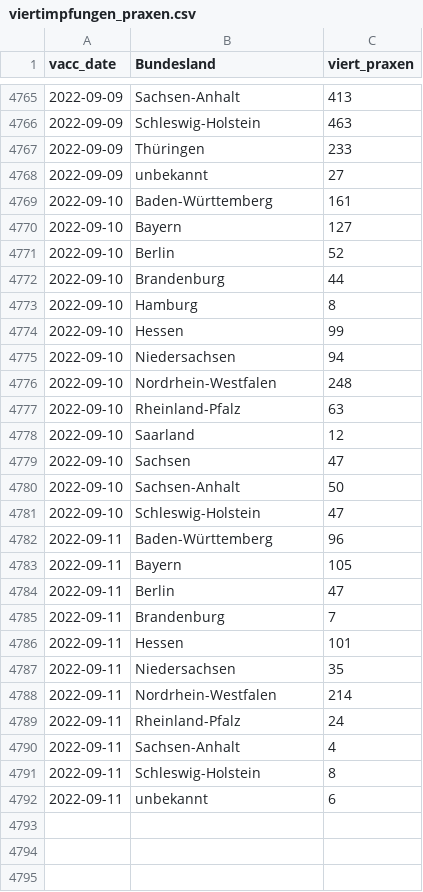
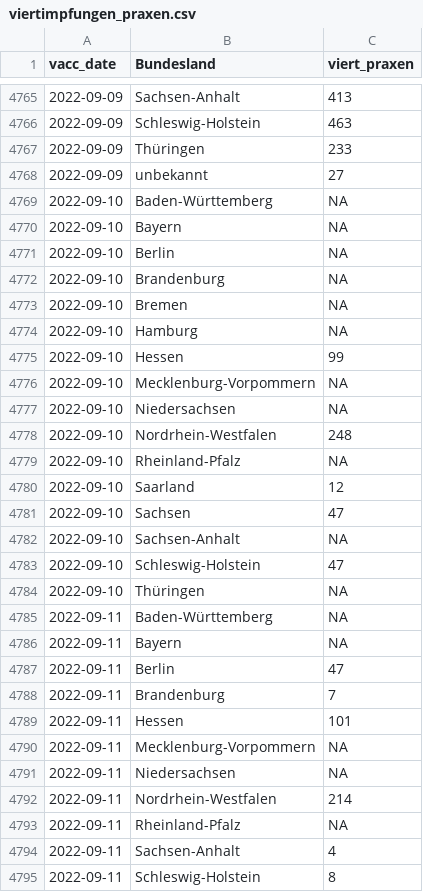
Before and after one commit to zidatalab/covid19dashboard, a CSV file: data/impfdax/viertimpfungen_praxen.csv, drawn as a sheet; only a part is shown, gaps mark what is left out; the shorter side is filled out with more unchanged rows; the diff covers the shown part only.

```diff
--- a/data/impfdax/viertimpfungen_praxen.csv
+++ b/data/impfdax/viertimpfungen_praxen.csv
@@ -4768,17 +4768,20 @@ vacc_date,Bundesland,viert_praxen
 2022-09-09,unbekannt,27
-2022-09-10,Baden-Württemberg,161
-2022-09-10,Bayern,127
-2022-09-10,Berlin,52
-2022-09-10,Brandenburg,44
-2022-09-10,Hamburg,8
+2022-09-10,Baden-Württemberg,NA
+2022-09-10,Bayern,NA
+2022-09-10,Berlin,NA
+2022-09-10,Brandenburg,NA
+2022-09-10,Bremen,NA
+2022-09-10,Hamburg,NA
 2022-09-10,Hessen,99
-2022-09-10,Niedersachsen,94
+2022-09-10,Mecklenburg-Vorpommern,NA
+2022-09-10,Niedersachsen,NA
 2022-09-10,Nordrhein-Westfalen,248
-2022-09-10,Rheinland-Pfalz,63
+2022-09-10,Rheinland-Pfalz,NA
 2022-09-10,Saarland,12
 2022-09-10,Sachsen,47
-2022-09-10,Sachsen-Anhalt,50
+2022-09-10,Sachsen-Anhalt,NA
 2022-09-10,Schleswig-Holstein,47
-2022-09-11,Baden-Württemberg,96
-2022-09-11,Bayern,105
+2022-09-10,Thüringen,NA
+2022-09-11,Baden-Württemberg,NA
+2022-09-11,Bayern,NA
 2022-09-11,Berlin,47
@@ -4786,5 +4789,6 @@ vacc_date,Bundesland,viert_praxen
 2022-09-11,Hessen,101
-2022-09-11,Niedersachsen,35
+2022-09-11,Mecklenburg-Vorpommern,NA
+2022-09-11,Niedersachsen,NA
 2022-09-11,Nordrhein-Westfalen,214
-2022-09-11,Rheinland-Pfalz,24
+2022-09-11,Rheinland-Pfalz,NA
 2022-09-11,Sachsen-Anhalt,4
```
Also changed, not shown: 2 edited cells elsewhere in this file, data/moderna_auffr.csv, data/tabledata/alle_impfungen_tag_bl_serie_rki.csv, 7 other files.
